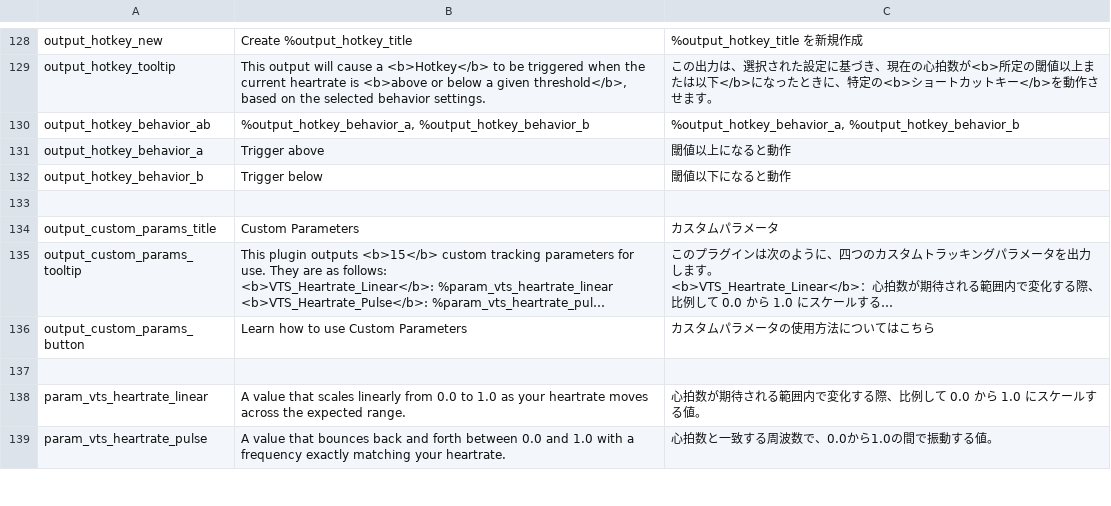
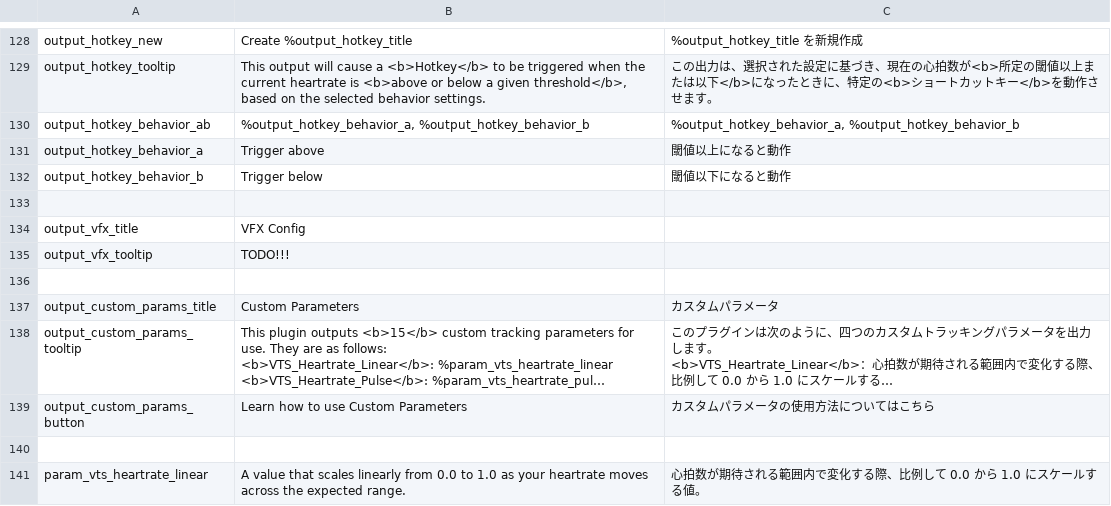
Before and after one commit to FomTarro/vts-heartrate, a CSV file: Assets/Localization/strings.csv, drawn as a sheet; only a part is shown, gaps mark what is left out; the shorter side is filled out with more unchanged rows; long unchanged cells end in …; the diff names each change by its address in the sheet, - before the commit and + after, or states it on an @@ line.

```diff
--- a/Assets/Localization/strings.csv
+++ b/Assets/Localization/strings.csv
+row 134: output_vfx_title | VFX Config
+row 135: output_vfx_tooltip | TODO!!!
+row 136: (empty)
```
Also changed, not shown: 22 other files.
